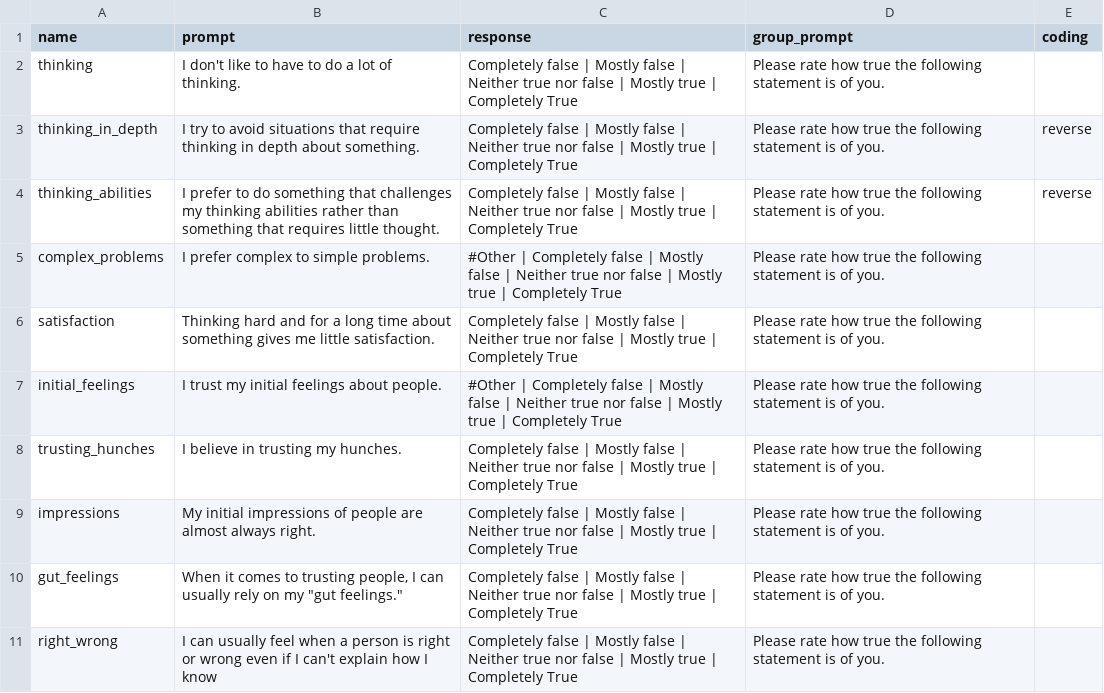
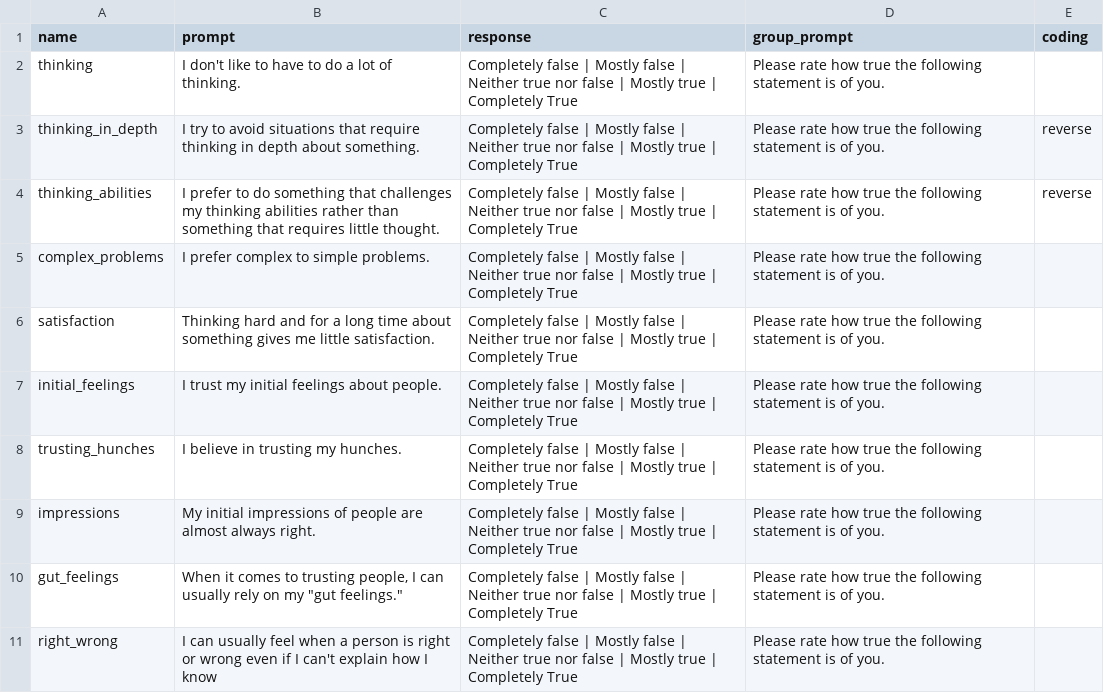
Before and after one commit to Watts-Lab/surveyor, a CSV file: surveys/REI.csv, drawn as a sheet.

```diff
--- a/surveys/REI.csv
+++ b/surveys/REI.csv
@@ -4,5 +4,5 @@ thinking_in_depth,I try to avoid situations that require thinking in depth about
 thinking_abilities,I prefer to do something that challenges my thinking abilities rather than something that requires little thought.,Completely false | Mostly false | Neither true nor false | Mostly true | Completely True,Please rate how true the following statement is of you.,reverse
-complex_problems,I prefer complex to simple problems.,#Other | Completely false | Mostly false | Neither true nor false | Mostly true | Completely True,Please rate how true the following statement is of you.,
+complex_problems,I prefer complex to simple problems.,Completely false | Mostly false | Neither true nor false | Mostly true | Completely True,Please rate how true the following statement is of you.,
 satisfaction,Thinking hard and for a long time about something gives me little satisfaction.,Completely false | Mostly false | Neither true nor false | Mostly true | Completely True,Please rate how true the following statement is of you.,
-initial_feelings,I trust my initial feelings about people.,#Other | Completely false | Mostly false | Neither true nor false | Mostly true | Completely True,Please rate how true the following statement is of you.,
+initial_feelings,I trust my initial feelings about people.,Completely false | Mostly false | Neither true nor false | Mostly true | Completely True,Please rate how true the following statement is of you.,
 trusting_hunches,I believe in trusting my hunches.,Completely false | Mostly false | Neither true nor false | Mostly true | Completely True,Please rate how true the following statement is of you.,
```
Also changed, not shown: 1 other file.
